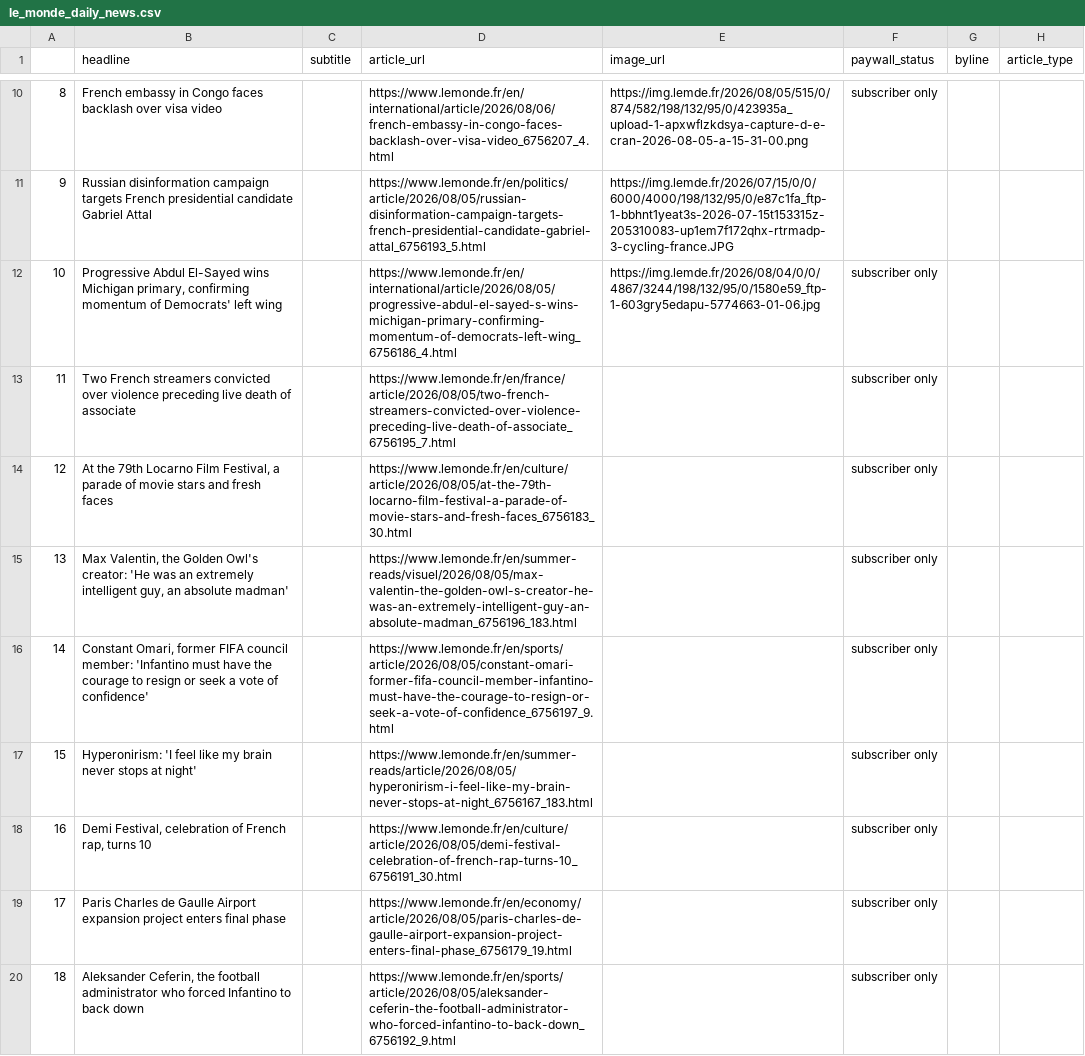
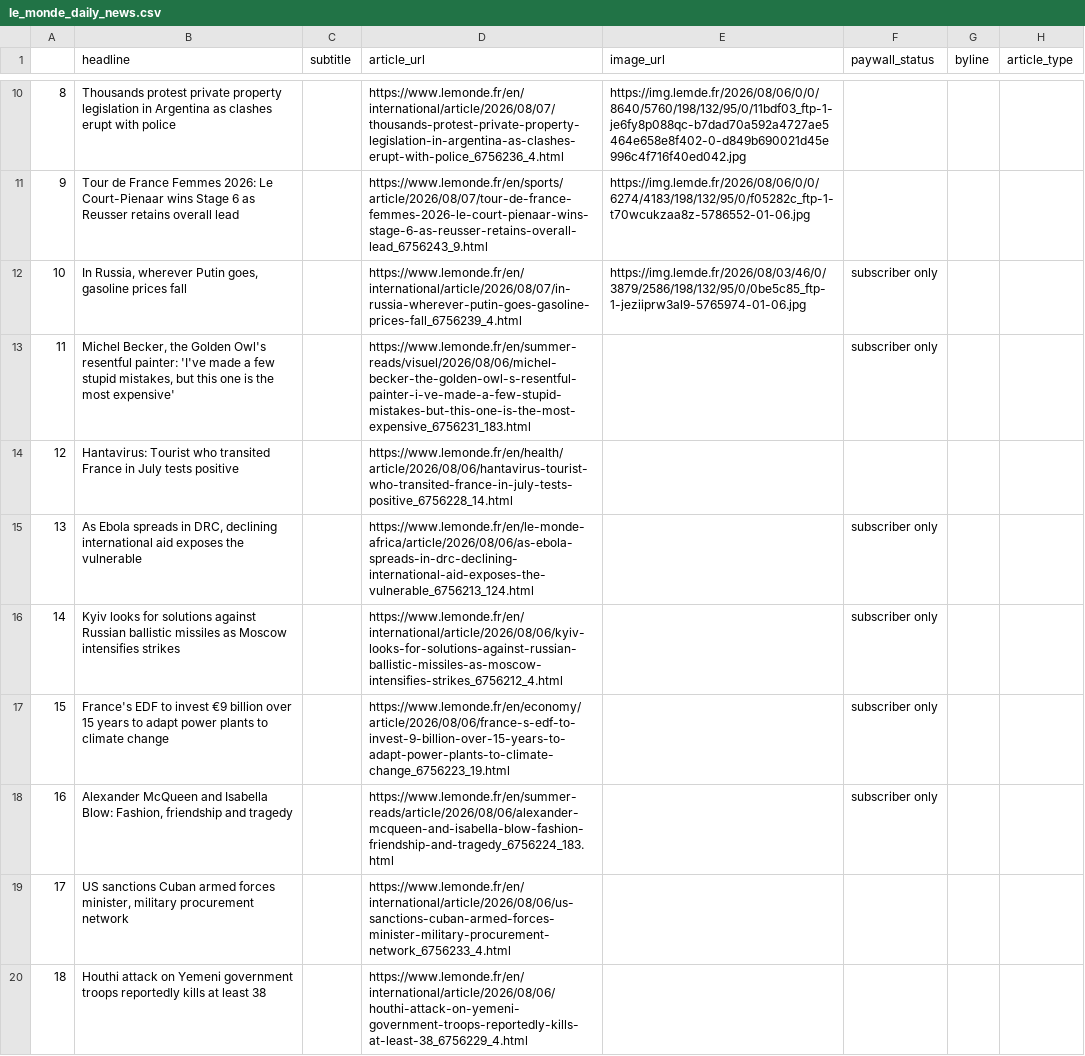
Before and after one commit to luciamack/auto_updating_headline_scraper_le_monde, a CSV file: le_monde_daily_news.csv, drawn as a sheet; only a part is shown, gaps mark what is left out; the diff covers the shown part only; the diff names each change by its address in the sheet, - before the commit and + after, or states it on an @@ line.

```diff
--- a/le_monde_daily_news.csv
+++ b/le_monde_daily_news.csv
-B10 (headline): French embassy in Congo faces backlash over visa video
+B10 (headline): Thousands protest private property legislation in Argentina as clashes erupt with police
-D10 (article_url): https://www.lemonde.fr/en/international/article/2026/08/06/french-embassy-in-congo-faces-backlash-over-visa-video_6756207_4.html
+D10 (article_url): https://www.lemonde.fr/en/international/article/2026/08/07/thousands-protest-private-property-legislation-in-argentina-as-clashes-erupt-with-police_6756236_4.html
-E10 (image_url): https://img.lemde.fr/2026/08/05/515/0/874/582/198/132/95/0/423935a_upload-1-apxwflzkdsya-capture-d-e-cran-2026-08-05-a-15-31-00.png
+E10 (image_url): https://img.lemde.fr/2026/08/06/0/0/8640/5760/198/132/95/0/11bdf03_ftp-1-je6fy8p088qc-b7dad70a592a4727ae5464e658e8f402-0-d849b690021d45e996c4f716f40ed042.jpg
-F10 (paywall_status): subscriber only
+F10 (paywall_status): (empty)
-B11 (headline): Russian disinformation campaign targets French presidential candidate Gabriel Attal
+B11 (headline): Tour de France Femmes 2026: Le Court-Pienaar wins Stage 6 as Reusser retains overall lead
-D11 (article_url): https://www.lemonde.fr/en/politics/article/2026/08/05/russian-disinformation-campaign-targets-french-presidential-candidate-gabriel-attal_6756193_5.html
+D11 (article_url): https://www.lemonde.fr/en/sports/article/2026/08/07/tour-de-france-femmes-2026-le-court-pienaar-wins-stage-6-as-reusser-retains-overall-lead_6756243_9.html
-E11 (image_url): https://img.lemde.fr/2026/07/15/0/0/6000/4000/198/132/95/0/e87c1fa_ftp-1-bbhnt1yeat3s-2026-07-15t153315z-205310083-up1em7f172qhx-rtrmadp-3-cycling-france.JPG
+E11 (image_url): https://img.lemde.fr/2026/08/06/0/0/6274/4183/198/132/95/0/f05282c_ftp-1-t70wcukzaa8z-5786552-01-06.jpg
-B12 (headline): Progressive Abdul El-Sayed wins Michigan primary, confirming momentum of Democrats' left wing
+B12 (headline): In Russia, wherever Putin goes, gasoline prices fall
-D12 (article_url): https://www.lemonde.fr/en/international/article/2026/08/05/progressive-abdul-el-sayed-s-wins-michigan-primary-confirming-momentum-of-democrats-left-wing_6756186_4.html
+D12 (article_url): https://www.lemonde.fr/en/international/article/2026/08/07/in-russia-wherever-putin-goes-gasoline-prices-fall_6756239_4.html
-E12 (image_url): https://img.lemde.fr/2026/08/04/0/0/4867/3244/198/132/95/0/1580e59_ftp-1-603gry5edapu-5774663-01-06.jpg
+E12 (image_url): https://img.lemde.fr/2026/08/03/46/0/3879/2586/198/132/95/0/0be5c85_ftp-1-jeziiprw3al9-5765974-01-06.jpg
-B13 (headline): Two French streamers convicted over violence preceding live death of associate
+B13 (headline): Michel Becker, the Golden Owl's resentful painter: 'I've made a few stupid mistakes, but this one is the most expensive'
-D13 (article_url): https://www.lemonde.fr/en/france/article/2026/08/05/two-french-streamers-convicted-over-violence-preceding-live-death-of-associate_6756195_7.html
+D13 (article_url): https://www.lemonde.fr/en/summer-reads/visuel/2026/08/06/michel-becker-the-golden-owl-s-resentful-painter-i-ve-made-a-few-stupid-mistakes-but-this-one-is-the-most-expensive_6756231_183.html
-B14 (headline): At the 79th Locarno Film Festival, a parade of movie stars and fresh faces
+B14 (headline): Hantavirus: Tourist who transited France in July tests positive
-D14 (article_url): https://www.lemonde.fr/en/culture/article/2026/08/05/at-the-79th-locarno-film-festival-a-parade-of-movie-stars-and-fresh-faces_6756183_30.html
+D14 (article_url): https://www.lemonde.fr/en/health/article/2026/08/06/hantavirus-tourist-who-transited-france-in-july-tests-positive_6756228_14.html
-F14 (paywall_status): subscriber only
+F14 (paywall_status): (empty)
-B15 (headline): Max Valentin, the Golden Owl's creator: 'He was an extremely intelligent guy, an absolute madman'
+B15 (headline): As Ebola spreads in DRC, declining international aid exposes the vulnerable
-D15 (article_url): https://www.lemonde.fr/en/summer-reads/visuel/2026/08/05/max-valentin-the-golden-owl-s-creator-he-was-an-extremely-intelligent-guy-an-absolute-madman_6756196_183.html
+D15 (article_url): https://www.lemonde.fr/en/le-monde-africa/article/2026/08/06/as-ebola-spreads-in-drc-declining-international-aid-exposes-the-vulnerable_6756213_124.html
-B16 (headline): Constant Omari, former FIFA council member: 'Infantino must have the courage to resign or seek a vote of confidence'
+B16 (headline): Kyiv looks for solutions against Russian ballistic missiles as Moscow intensifies strikes
-D16 (article_url): https://www.lemonde.fr/en/sports/article/2026/08/05/constant-omari-former-fifa-council-member-infantino-must-have-the-courage-to-resign-or-seek-a-vote-of-confidence_6756197_9.html
+D16 (article_url): https://www.lemonde.fr/en/international/article/2026/08/06/kyiv-looks-for-solutions-against-russian-ballistic-missiles-as-moscow-intensifies-strikes_6756212_4.html
-B17 (headline): Hyperonirism: 'I feel like my brain never stops at night'
+B17 (headline): France's EDF to invest €9 billion over 15 years to adapt power plants to climate change
-D17 (article_url): https://www.lemonde.fr/en/summer-reads/article/2026/08/05/hyperonirism-i-feel-like-my-brain-never-stops-at-night_6756167_183.html
+D17 (article_url): https://www.lemonde.fr/en/economy/article/2026/08/06/france-s-edf-to-invest-9-billion-over-15-years-to-adapt-power-plants-to-climate-change_6756223_19.html
-B18 (headline): Demi Festival, celebration of French rap, turns 10
+B18 (headline): Alexander McQueen and Isabella Blow: Fashion, friendship and tragedy
-D18 (article_url): https://www.lemonde.fr/en/culture/article/2026/08/05/demi-festival-celebration-of-french-rap-turns-10_6756191_30.html
+D18 (article_url): https://www.lemonde.fr/en/summer-reads/article/2026/08/06/alexander-mcqueen-and-isabella-blow-fashion-friendship-and-tragedy_6756224_183.html
-B19 (headline): Paris Charles de Gaulle Airport expansion project enters final phase
+B19 (headline): US sanctions Cuban armed forces minister, military procurement network
-D19 (article_url): https://www.lemonde.fr/en/economy/article/2026/08/05/paris-charles-de-gaulle-airport-expansion-project-enters-final-phase_6756179_19.html
+D19 (article_url): https://www.lemonde.fr/en/international/article/2026/08/06/us-sanctions-cuban-armed-forces-minister-military-procurement-network_6756233_4.html
-F19:F20 (paywall_status): subscriber only
+F19:F20 (paywall_status): (empty)
-B20 (headline): Aleksander Ceferin, the football administrator who forced Infantino to back down
+B20 (headline): Houthi attack on Yemeni government troops reportedly kills at least 38
-D20 (article_url): https://www.lemonde.fr/en/sports/article/2026/08/05/aleksander-ceferin-the-football-administrator-who-forced-infantino-to-back-down_6756192_9.html
+D20 (article_url): https://www.lemonde.fr/en/international/article/2026/08/06/houthi-attack-on-yemeni-government-troops-reportedly-kills-at-least-38_6756229_4.html
```
Also changed, not shown: 53 edited cells elsewhere in this file, 1 other file.
